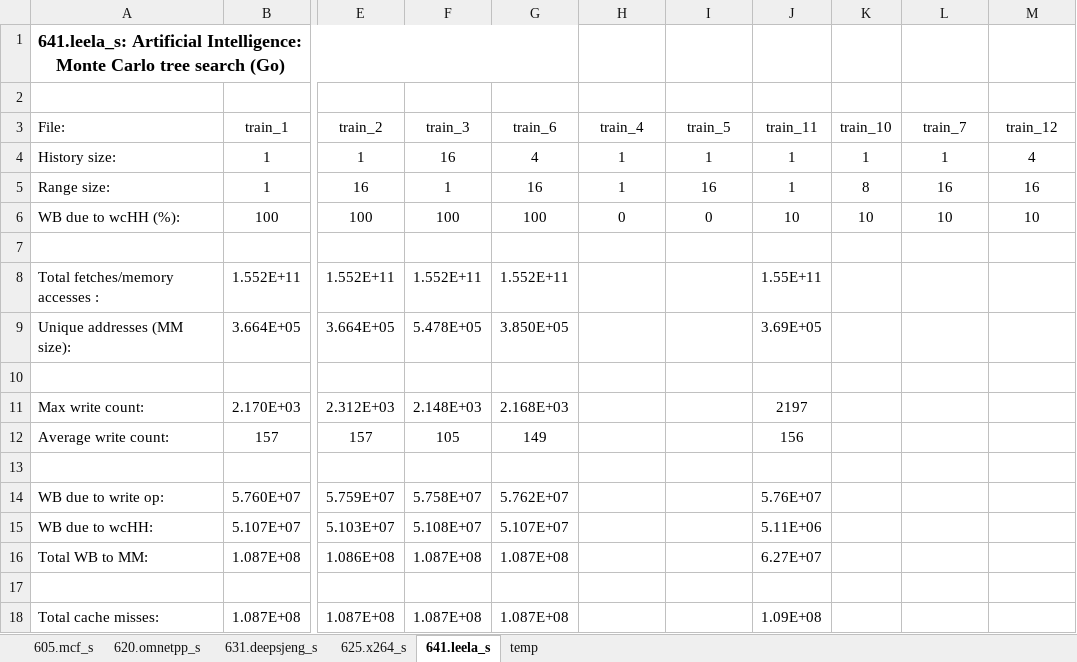
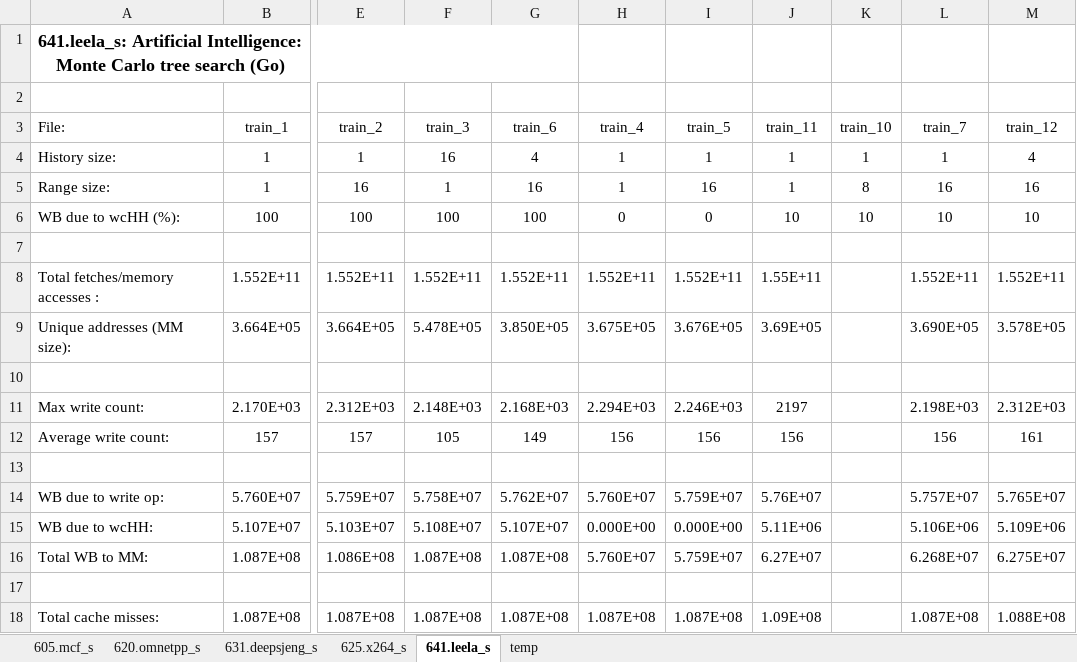
Before and after one commit to sudharavali/Write-Count-Prediction-for-Encrypted-Main-Memory, an Excel workbook: results/results_table.xlsx, sheet 641.leela_s, drawn as a sheet; only a part is shown, gaps mark what is left out; values as stored, in another font and other column widths than the file's, no borders; the diff covers the shown part only; the diff names each change by its address in the sheet, - before the commit and + after, or states it on an @@ line.

Commit message:
Updated results excel (x264 and leela v2)

```diff
--- a/results/results_table.xlsx (sheet 641.leela_s)
+++ b/results/results_table.xlsx (sheet 641.leela_s)
-H8 (train_4): (empty)
+H8 (train_4): 1.552E+11
-I8 (train_5): (empty)
+I8 (train_5): 1.552E+11
-L8 (train_7): (empty)
+L8 (train_7): 1.552E+11
-M8 (train_12): (empty)
+M8 (train_12): 1.552E+11
-H9 (train_4): (empty)
+H9 (train_4): 3.675E+05
-I9 (train_5): (empty)
+I9 (train_5): 3.676E+05
-L9 (train_7): (empty)
+L9 (train_7): 3.690E+05
-M9 (train_12): (empty)
+M9 (train_12): 3.578E+05
-H11 (train_4): (empty)
+H11 (train_4): 2.294E+03
-I11 (train_5): (empty)
+I11 (train_5): 2.246E+03
-L11 (train_7): (empty)
+L11 (train_7): 2.198E+03
-M11 (train_12): (empty)
+M11 (train_12): 2.312E+03
-H12 (train_4): (empty)
+H12 (train_4): 156
-I12 (train_5): (empty)
+I12 (train_5): 156
-L12 (train_7): (empty)
+L12 (train_7): 156
-M12 (train_12): (empty)
+M12 (train_12): 161
-H14 (train_4): (empty)
+H14 (train_4): 5.760E+07
-I14 (train_5): (empty)
+I14 (train_5): 5.759E+07
-L14 (train_7): (empty)
+L14 (train_7): 5.757E+07
-M14 (train_12): (empty)
+M14 (train_12): 5.765E+07
-H15 (train_4): (empty)
+H15 (train_4): 0.000E+00
-I15 (train_5): (empty)
+I15 (train_5): 0.000E+00
-L15 (train_7): (empty)
+L15 (train_7): 5.106E+06
-M15 (train_12): (empty)
+M15 (train_12): 5.109E+06
-H16 (train_4): (empty)
+H16 (train_4): 5.760E+07
-I16 (train_5): (empty)
+I16 (train_5): 5.759E+07
-L16 (train_7): (empty)
+L16 (train_7): 6.268E+07
-M16 (train_12): (empty)
+M16 (train_12): 6.275E+07
-H18 (train_4): (empty)
+H18 (train_4): 1.087E+08
-I18 (train_5): (empty)
+I18 (train_5): 1.087E+08
-L18 (train_7): (empty)
+L18 (train_7): 1.087E+08
-M18 (train_12): (empty)
+M18 (train_12): 1.088E+08
```
Also changed, not shown: 24 edited cells elsewhere in this sheet, sheet 625.x264_s.
